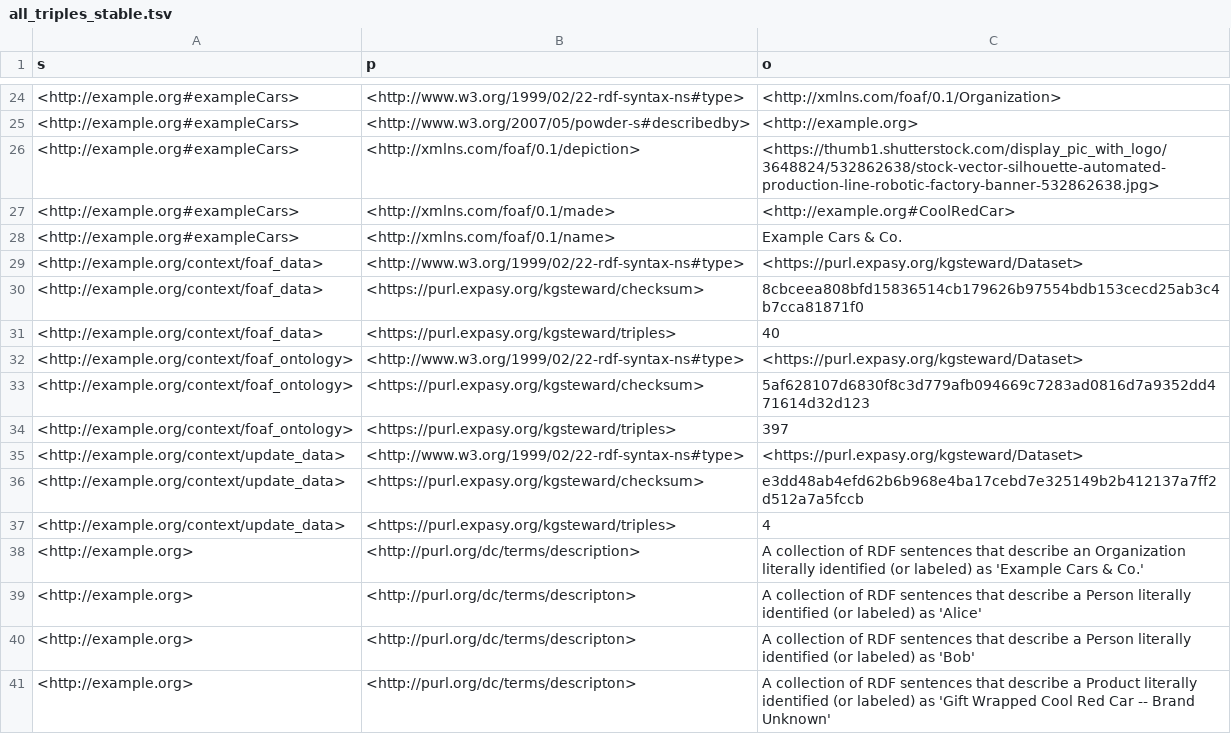
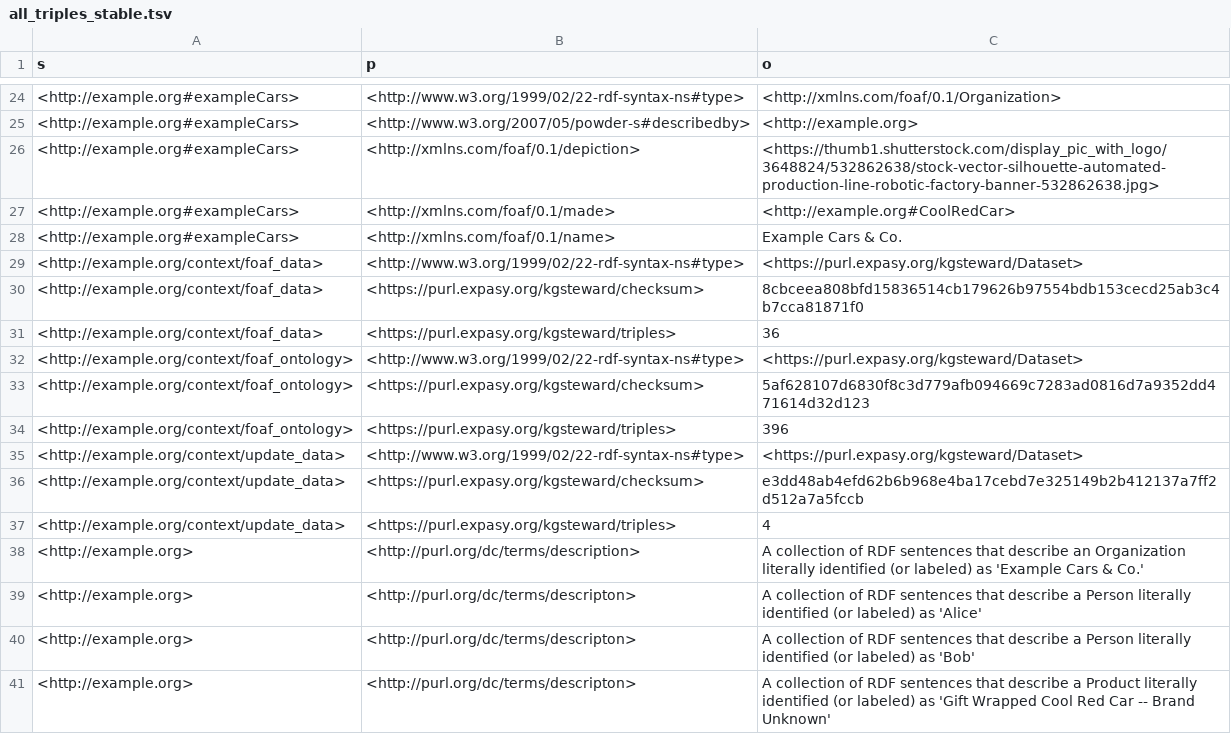
Before and after one commit to sib-swiss/kgsteward, a TSV file: doc/first_steps/ref/all_triples_stable.tsv, drawn as a sheet; only a part is shown, gaps mark what is left out.

```diff
--- a/doc/first_steps/ref/all_triples_stable.tsv
+++ b/doc/first_steps/ref/all_triples_stable.tsv
@@ -30,6 +30,6 @@ s	p	o
 <http://example.org/context/foaf_data>	<https://purl.expasy.org/kgsteward/checksum>	8cbceea808bfd15836514cb179626b97554bdb153cecd25ab3c4b7cca81871f0
-<http://example.org/context/foaf_data>	<https://purl.expasy.org/kgsteward/triples>	40
+<http://example.org/context/foaf_data>	<https://purl.expasy.org/kgsteward/triples>	36
 <http://example.org/context/foaf_ontology>	<http://www.w3.org/1999/02/22-rdf-syntax-ns#type>	<https://purl.expasy.org/kgsteward/Dataset>
 <http://example.org/context/foaf_ontology>	<https://purl.expasy.org/kgsteward/checksum>	5af628107d6830f8c3d779afb094669c7283ad0816d7a9352dd471614d32d123
-<http://example.org/context/foaf_ontology>	<https://purl.expasy.org/kgsteward/triples>	397
+<http://example.org/context/foaf_ontology>	<https://purl.expasy.org/kgsteward/triples>	396
 <http://example.org/context/update_data>	<http://www.w3.org/1999/02/22-rdf-syntax-ns#type>	<https://purl.expasy.org/kgsteward/Dataset>
```
Also changed, not shown: 4 other files.
